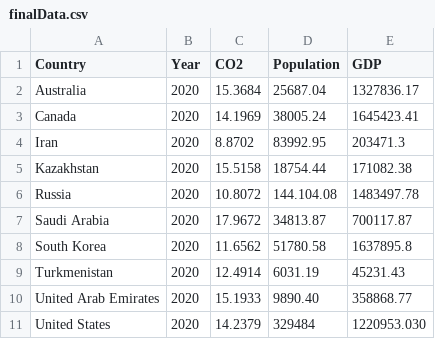
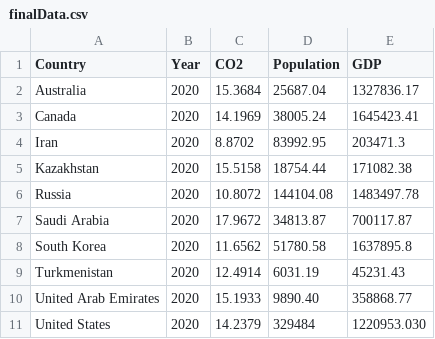
Before and after one commit to NiniChikovani/NiniChikovani.github.io, a CSV file: Final/finalData.csv, drawn as a sheet.

Commit message:
population data

```diff
--- a/Final/finalData.csv
+++ b/Final/finalData.csv
@@ -5,3 +5,3 @@ Iran,2020,8.8702,83992.95,203471.3
 Kazakhstan,2020,15.5158,18754.44,171082.38
-Russia,2020,10.8072,144.104.08,1483497.78
+Russia,2020,10.8072,144104.08,1483497.78
 Saudi Arabia,2020,17.9672,34813.87,700117.87
```
Also changed, not shown: 1 other file.
